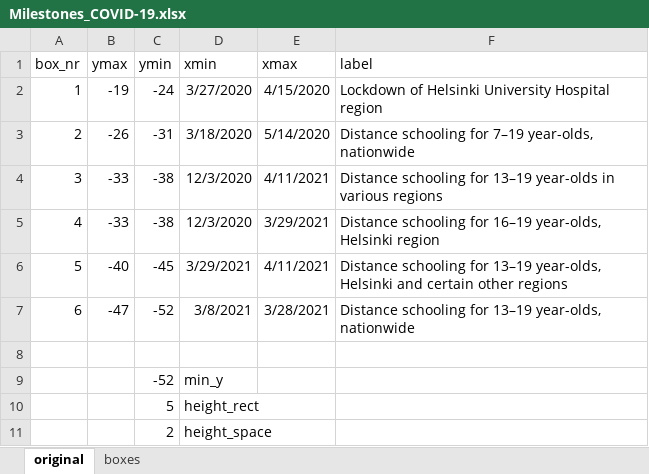
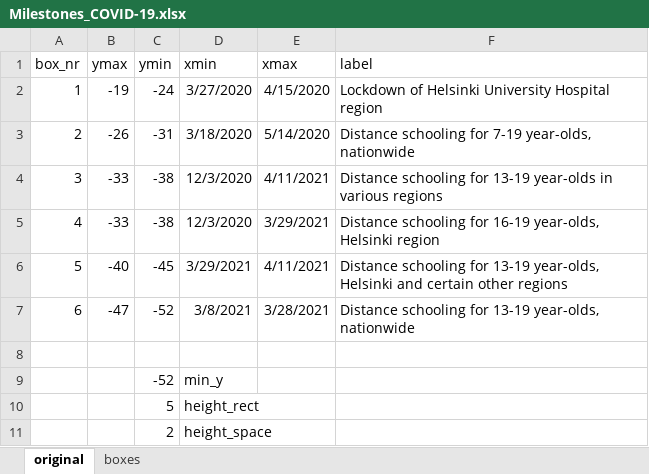
Before and after one commit to INVEST-flagship/covid_psyserv, an Excel workbook: data/Milestones_COVID-19.xlsx, sheet original, drawn as a sheet; values as stored, in another font and other column widths than the file's, no borders; the diff names each change by its address in the sheet, - before the commit and + after, or states it on an @@ line.

Commit message:
Em-dash to - in captions

```diff
--- a/data/Milestones_COVID-19.xlsx (sheet original)
+++ b/data/Milestones_COVID-19.xlsx (sheet original)
-F3 (label): …schooling for 7–19 year-olds, nationwide
+F3 (label): …schooling for 7-19 year-olds, nationwide
-F4 (label): …schooling for 13–19 year-olds in…
+F4 (label): …schooling for 13-19 year-olds in…
-F5 (label): …schooling for 16–19 year-olds, Helsinki…
+F5 (label): …schooling for 16-19 year-olds, Helsinki…
-F6 (label): …schooling for 13–19 year-olds, Helsinki…
+F6 (label): …schooling for 13-19 year-olds, Helsinki…
-F7 (label): …schooling for 13–19 year-olds, nationwide
+F7 (label): …schooling for 13-19 year-olds, nationwide
```
Also changed, not shown: sheet boxes.
